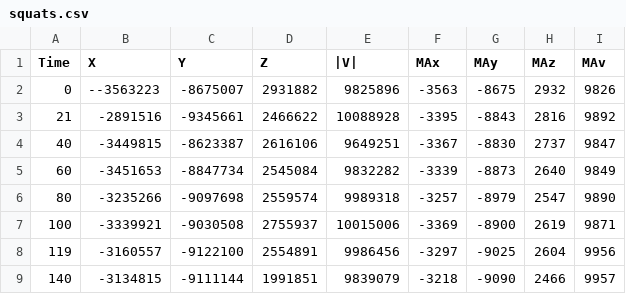
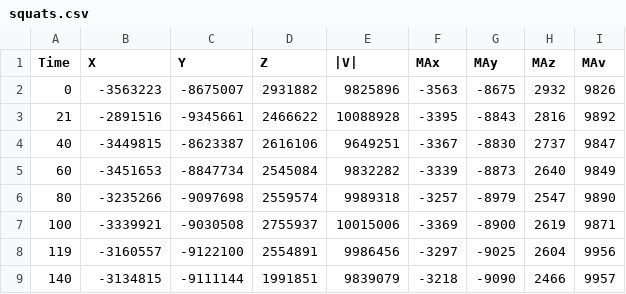
Before and after one commit to L-ED/data_analysis_university, a CSV file: squats.csv, drawn as a sheet; only a part is shown.

Commit message:
Update squats.csv

```diff
--- a/squats.csv
+++ b/squats.csv
@@ -1,3 +1,3 @@
 Time,X,Y,Z,|V|,MAx,MAy,MAz,MAv
-0,--3563223,-8675007,2931882,9825896,-3563,-8675,2932,9826
+0,-3563223,-8675007,2931882,9825896,-3563,-8675,2932,9826
 21,-2891516,-9345661,2466622,10088928,-3395,-8843,2816,9892
```
